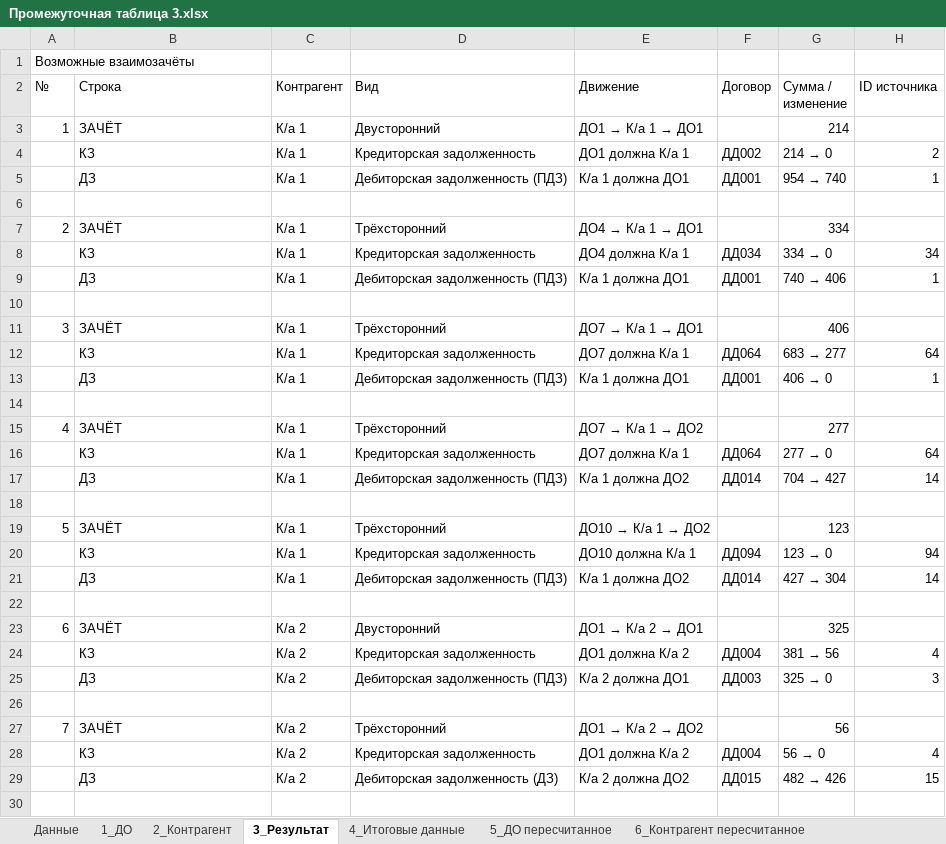
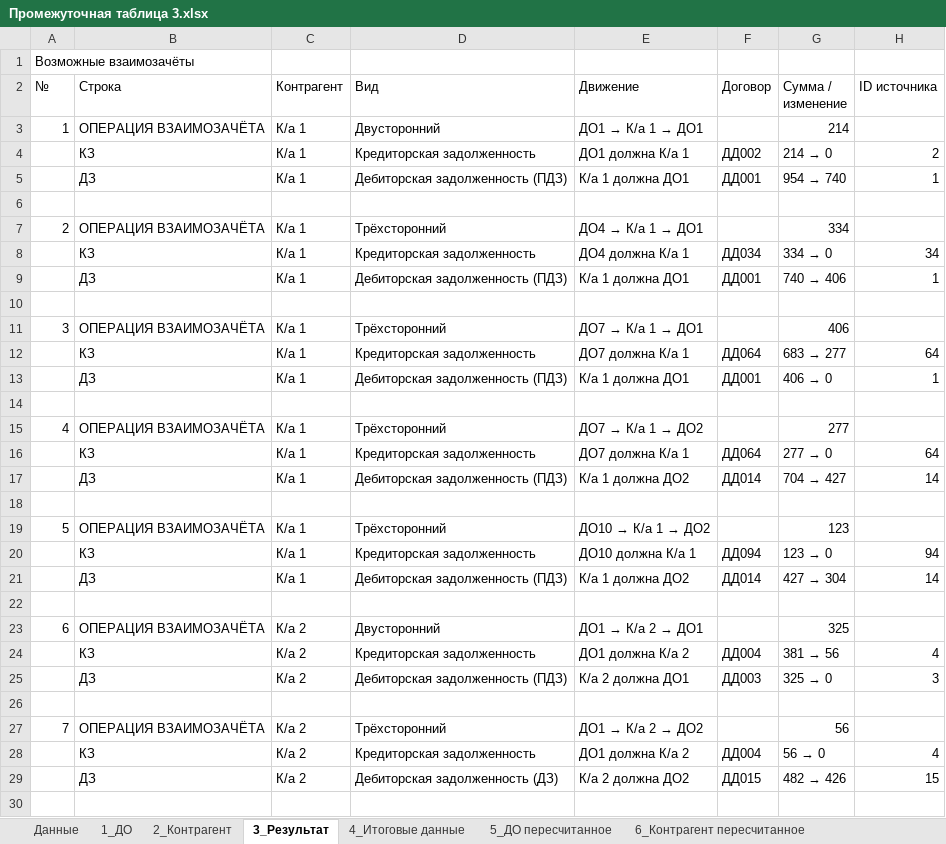
Before and after one commit to Tuinf1/test_2, an Excel workbook: Промежуточная таблица 3.xlsx, sheet 3_Результат, drawn as a sheet; only a part is shown; values as stored, in another font and other column widths than the file's, no borders; the diff covers the shown part only; the diff names each change by its address in the sheet, - before the commit and + after, or states it on an @@ line.

```diff
--- a/Промежуточная таблица 3.xlsx (sheet 3_Результат)
+++ b/Промежуточная таблица 3.xlsx (sheet 3_Результат)
-B3 (Строка): ЗАЧЁТ
+B3 (Строка): ОПЕРАЦИЯ ВЗАИМОЗАЧЁТА
-B7 (Строка): ЗАЧЁТ
+B7 (Строка): ОПЕРАЦИЯ ВЗАИМОЗАЧЁТА
-B11 (Строка): ЗАЧЁТ
+B11 (Строка): ОПЕРАЦИЯ ВЗАИМОЗАЧЁТА
-B15 (Строка): ЗАЧЁТ
+B15 (Строка): ОПЕРАЦИЯ ВЗАИМОЗАЧЁТА
-B19 (Строка): ЗАЧЁТ
+B19 (Строка): ОПЕРАЦИЯ ВЗАИМОЗАЧЁТА
-B23 (Строка): ЗАЧЁТ
+B23 (Строка): ОПЕРАЦИЯ ВЗАИМОЗАЧЁТА
-B27 (Строка): ЗАЧЁТ
+B27 (Строка): ОПЕРАЦИЯ ВЗАИМОЗАЧЁТА
```
Also changed, not shown: 51 edited cells elsewhere in this sheet, sheet 5_ДО пересчитанное, sheet 2_Контрагент, sheet 6_Контрагент пересчитанное, sheet 1_ДО, Промежуточная таблица 1.xlsx, Промежуточная таблица 2.xlsx, 7 other files.
